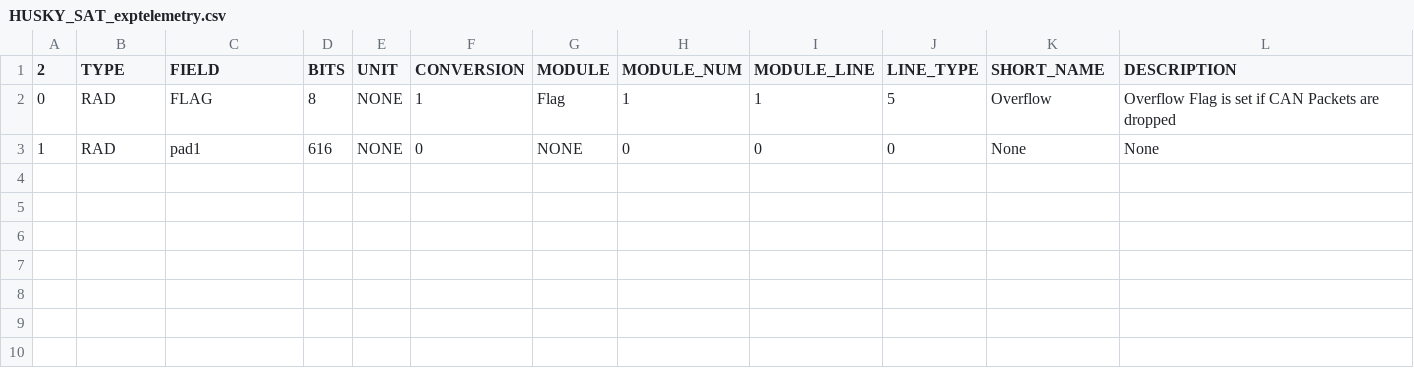
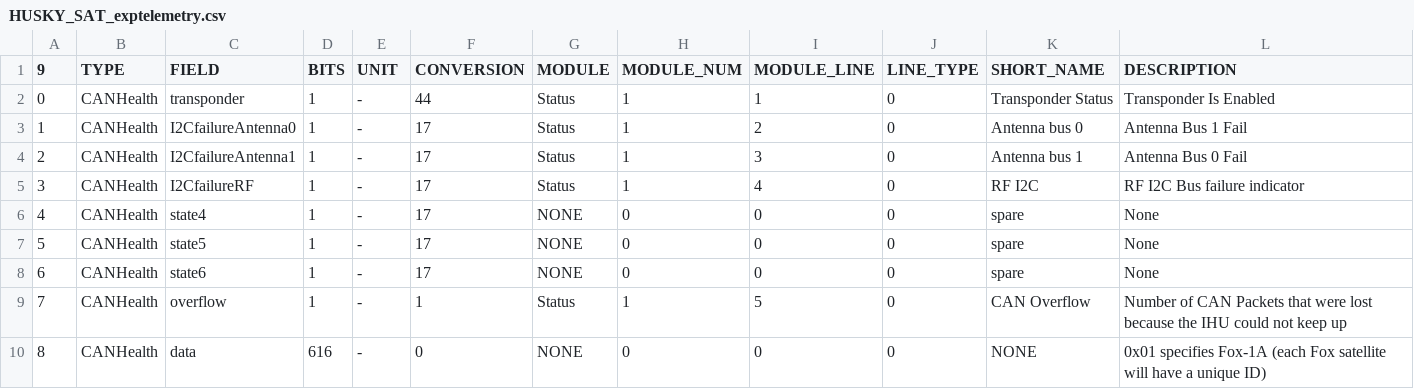
Before and after one commit to ac2cz/FoxTelem, a CSV file: spacecraft/HUSKY_SAT_exptelemetry.csv, drawn as a sheet.

```diff
--- a/spacecraft/HUSKY_SAT_exptelemetry.csv
+++ b/spacecraft/HUSKY_SAT_exptelemetry.csv
@@ -1,3 +1,10 @@
-2,TYPE,FIELD,BITS,UNIT,CONVERSION,MODULE,MODULE_NUM,MODULE_LINE,LINE_TYPE,SHORT_NAME,DESCRIPTION
-0,RAD,FLAG,8,NONE,1,Flag,1,1,5,Overflow,Overflow Flag is set if CAN Packets are dropped
-1,RAD,pad1,616,NONE,0,NONE,0,0,0,None,None
+9,TYPE,FIELD,BITS,UNIT,CONVERSION,MODULE,MODULE_NUM,MODULE_LINE,LINE_TYPE,SHORT_NAME,DESCRIPTION
+0,CANHealth,transponder,1,-,44,Status,1,1,0,Transponder Status,Transponder Is Enabled
+1,CANHealth,I2CfailureAntenna0,1,-,17,Status,1,2,0,Antenna bus 0,Antenna Bus 1 Fail
+2,CANHealth,I2CfailureAntenna1,1,-,17,Status,1,3,0,Antenna bus 1,Antenna Bus 0 Fail
+3,CANHealth,I2CfailureRF,1,-,17,Status,1,4,0,RF I2C,RF I2C Bus failure indicator
+4,CANHealth,state4,1,-,17,NONE,0,0,0,spare,None
+5,CANHealth,state5,1,-,17,NONE,0,0,0,spare,None
+6,CANHealth,state6,1,-,17,NONE,0,0,0,spare,None
+7,CANHealth,overflow,1,-,1,Status,1,5,0,CAN Overflow,Number of CAN Packets that were lost because the IHU could not keep up
+8,CANHealth,data,616,-,0,NONE,0,0,0,NONE,0x01 specifies Fox-1A (each Fox satellite will have a unique ID)
```
Also changed, not shown: spacecraft/HUSKY_SAT_maxtelemetry.csv, spacecraft/HUSKY_SAT_mintelemetry.csv, 7 other files.
